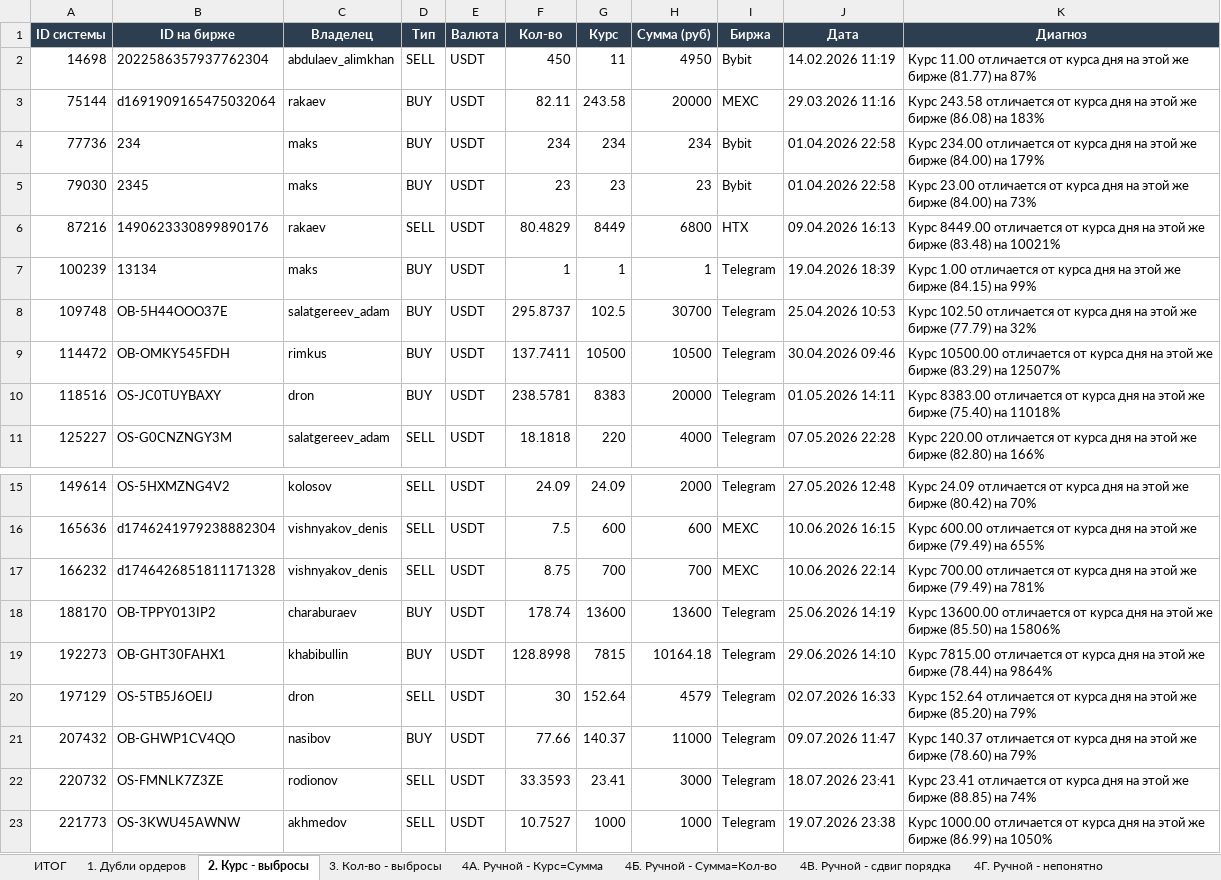
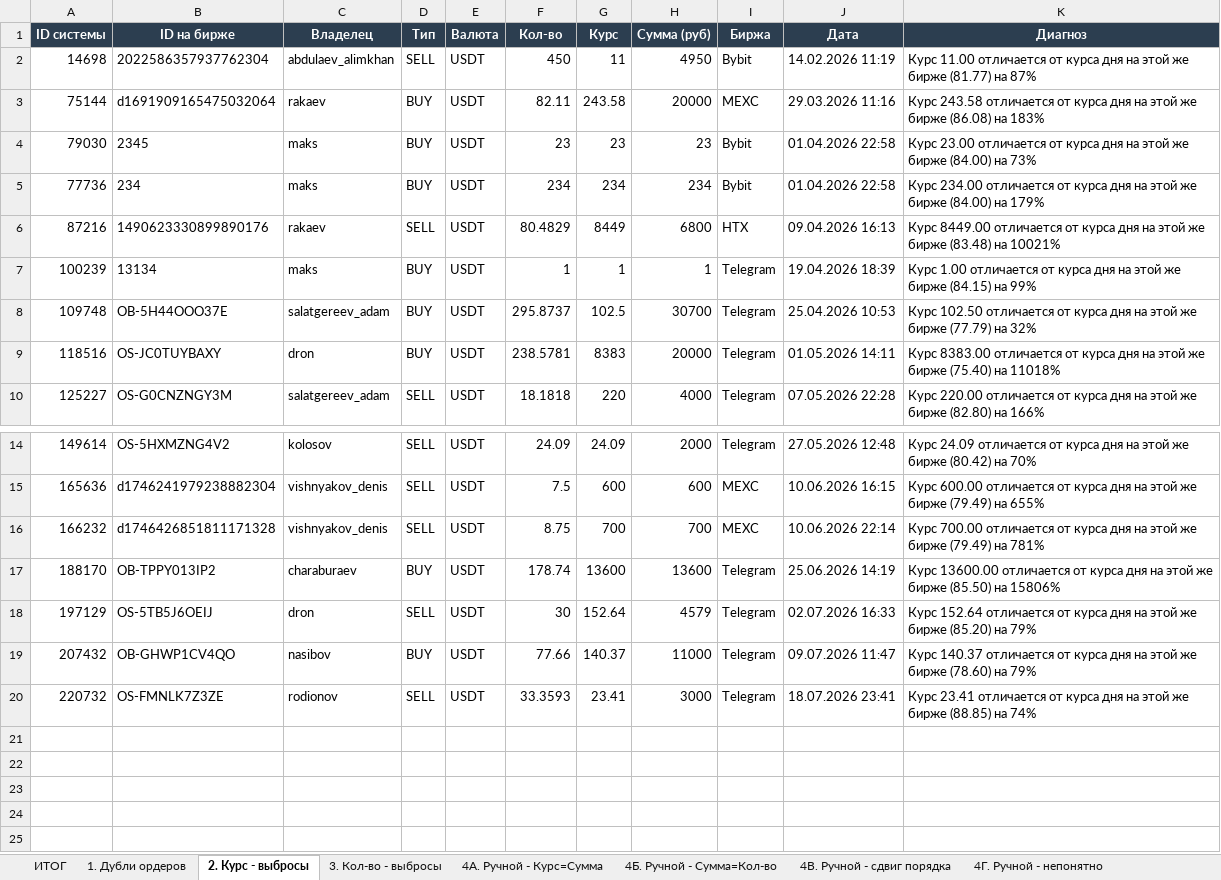
Before and after one commit to ErMe4a/p2p_sys, an Excel workbook: audit_full_system.xlsx, sheet 2. Курс - выбросы, drawn as a sheet; only a part is shown, gaps mark what is left out; values as stored, in another font and other column widths than the file's, no borders; removed rows and columns are numbered as before the commit, all else as after; the diff names each change by its address in the sheet, - before the commit and + after, or states it on an @@ line.

```diff
--- a/audit_full_system.xlsx (sheet 2. Курс - выбросы)
+++ b/audit_full_system.xlsx (sheet 2. Курс - выбросы)
@@ row 5 moved to row 4: 79030 @@
-row 9: 114472 | OB-OMKY545FDH | rimkus | BUY | USDT | 137.7411 | 10500 | 10500 | Telegram | 30.04.2026 09:46 | Курс 10500.00 отличается от курса дня на этой же бирже (83.29) на 12507%
-row 19: 192273 | OB-GHT30FAHX1 | khabibullin | BUY | USDT | 128.8998 | 7815 | 10164.18 | Telegram | 29.06.2026 14:10 | Курс 7815.00 отличается от курса дня на этой же бирже (78.44) на 9864%
-row 23: 221773 | OS-3KWU45AWNW | akhmedov | SELL | USDT | 10.7527 | 1000 | 1000 | Telegram | 19.07.2026 23:38 | Курс 1000.00 отличается от курса дня на этой же бирже (86.99) на 1050%
```
Also changed, not shown: sheet 4Б. Ручной - Сумма=Кол-во, sheet 4А. Ручной - Курс=Сумма, sheet 4В. Ручной - сдвиг порядка, sheet 3. Кол-во - выбросы, sheet 1. Дубли ордеров, sheet ИТОГ, 1 more sheet.
